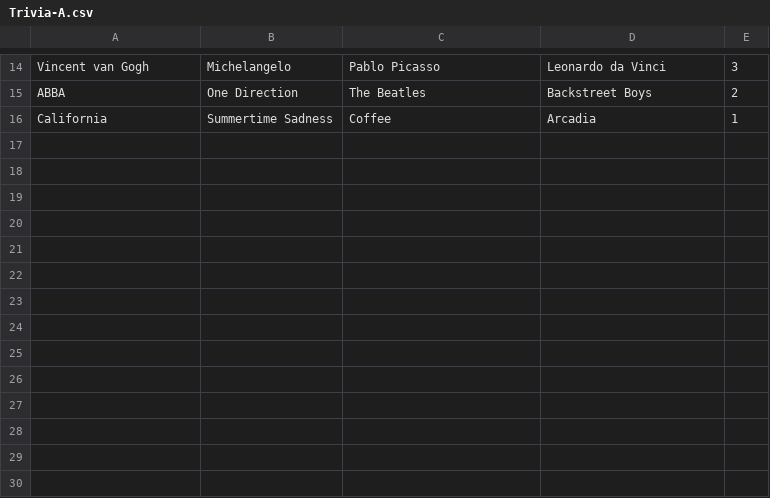
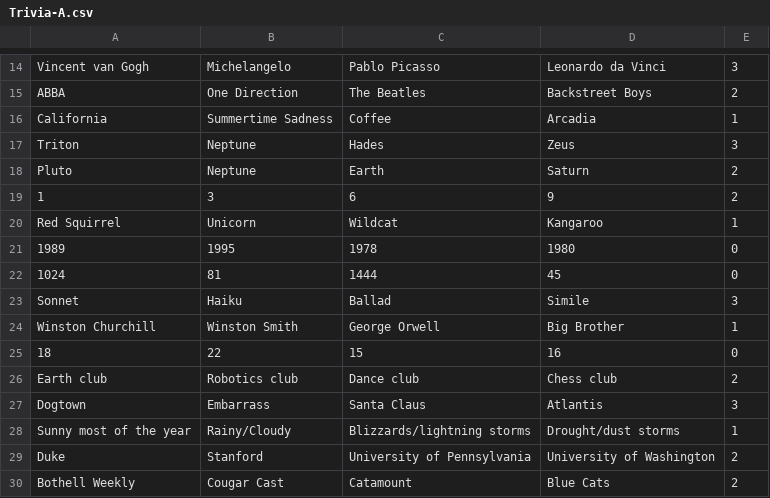
Before and after one commit to saanviiyer/hunt-the-wumpus, a CSV file: GameControl/Trivia-A.csv, drawn as a sheet; only a part is shown, gaps mark what is left out.

```diff
--- a/GameControl/Trivia-A.csv
+++ b/GameControl/Trivia-A.csv
@@ -16 +16,15 @@ ABBA,One Direction,The Beatles,Backstreet Boys,2
 California,Summertime Sadness,Coffee,Arcadia,1
+Triton,Neptune,Hades,Zeus,3
+Pluto,Neptune,Earth,Saturn,2
+1,3,6,9,2
+Red Squirrel,Unicorn,Wildcat,Kangaroo,1
+1989,1995,1978,1980,0
+1024,81,1444,45,0
+Sonnet,Haiku,Ballad,Simile,3
+Winston Churchill,Winston Smith,George Orwell,Big Brother,1
+18,22,15,16,0
+Earth club,Robotics club,Dance club,Chess club,2
+Dogtown,Embarrass,Santa Claus,Atlantis,3
+Sunny most of the year,Rainy/Cloudy,Blizzards/lightning storms,Drought/dust storms,1
+Duke,Stanford,University of Pennsylvania,University of Washington,2
+Bothell Weekly,Cougar Cast,Catamount,Blue Cats,2
```
Also changed, not shown: GameControl/Trivia-Q.csv.
